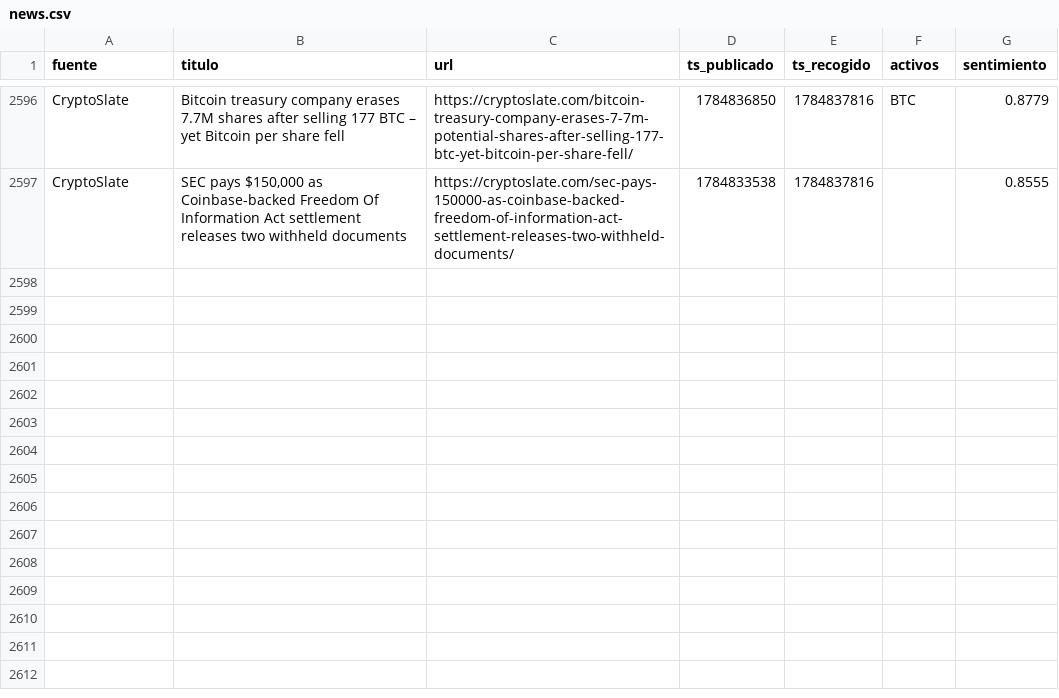
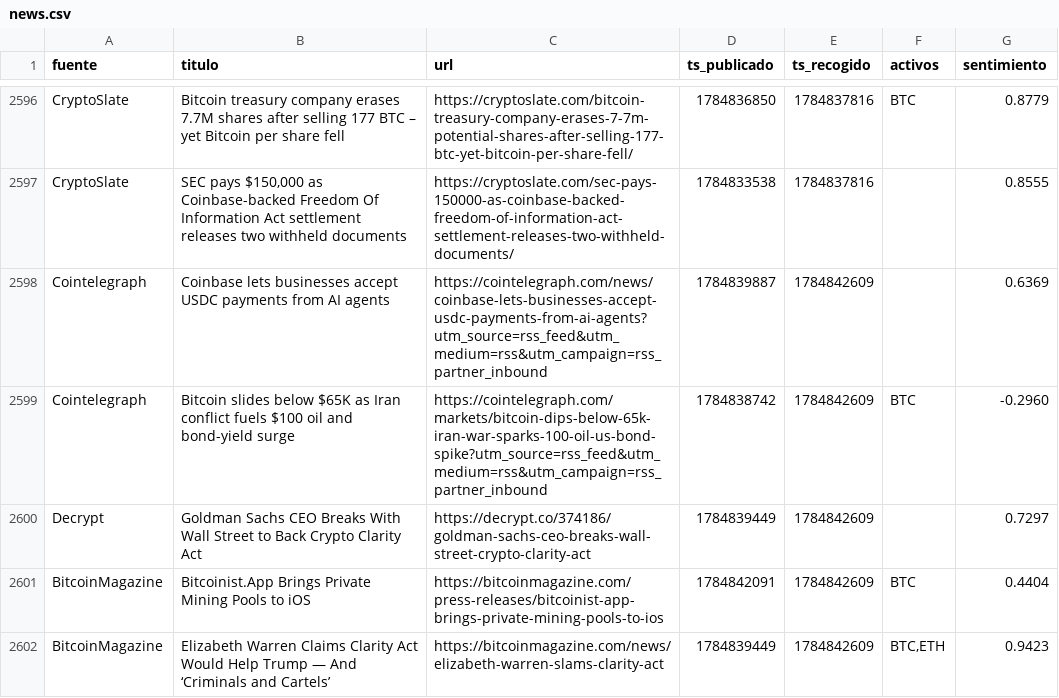
Before and after one commit to marcosgcuenta1/trading-bot, a CSV file: data/news.csv, drawn as a sheet; only a part is shown, gaps mark what is left out; the diff names each change by its address in the sheet, - before the commit and + after, or states it on an @@ line.

```diff
--- a/data/news.csv
+++ b/data/news.csv
+row 2598: Cointelegraph | Coinbase lets businesses accept USDC payments from AI agents | https://cointelegraph.com/news/coinbase-lets-businesses-accept-usdc-payments-from-ai-agents?utm_source=rss_feed&utm_medium=rss&utm_campaign=rss_partner_inbound | 1784839887 | 1784842609 |  | 0.6369
+row 2599: Cointelegraph | Bitcoin slides below $65K as Iran conflict fuels $100 oil and bond-yield surge | https://cointelegraph.com/markets/bitcoin-dips-below-65k-iran-war-sparks-100-oil-us-bond-spike?utm_source=rss_feed&utm_medium=rss&utm_campaign=rss_partner_inbound | 1784838742 | 1784842609 | BTC | -0.2960
+row 2600: Decrypt | Goldman Sachs CEO Breaks With Wall Street to Back Crypto Clarity Act | https://decrypt.co/374186/goldman-sachs-ceo-breaks-wall-street-crypto-clarity-act | 1784839449 | 1784842609 |  | 0.7297
+row 2601: BitcoinMagazine | Bitcoinist.App Brings Private Mining Pools to iOS | https://bitcoinmagazine.com/press-releases/bitcoinist-app-brings-private-mining-pools-to-ios | 1784842091 | 1784842609 | BTC | 0.4404
+row 2602: BitcoinMagazine | Elizabeth Warren Claims Clarity Act Would Help Trump — And ‘Criminals and Cartels’ | https://bitcoinmagazine.com/news/elizabeth-warren-slams-clarity-act | 1784839449 | 1784842609 | BTC,ETH | 0.9423
```
